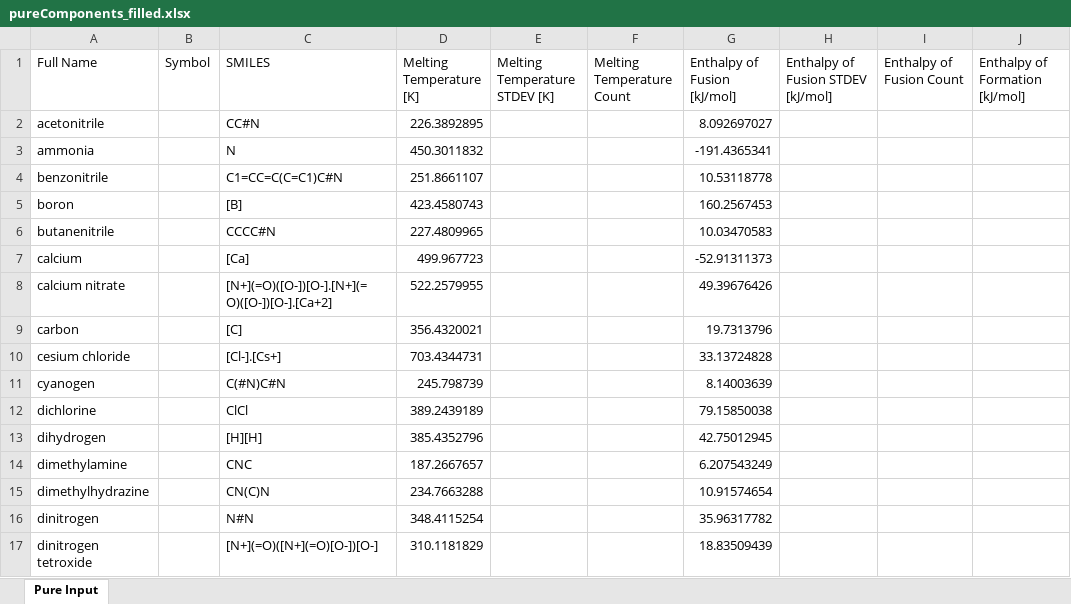
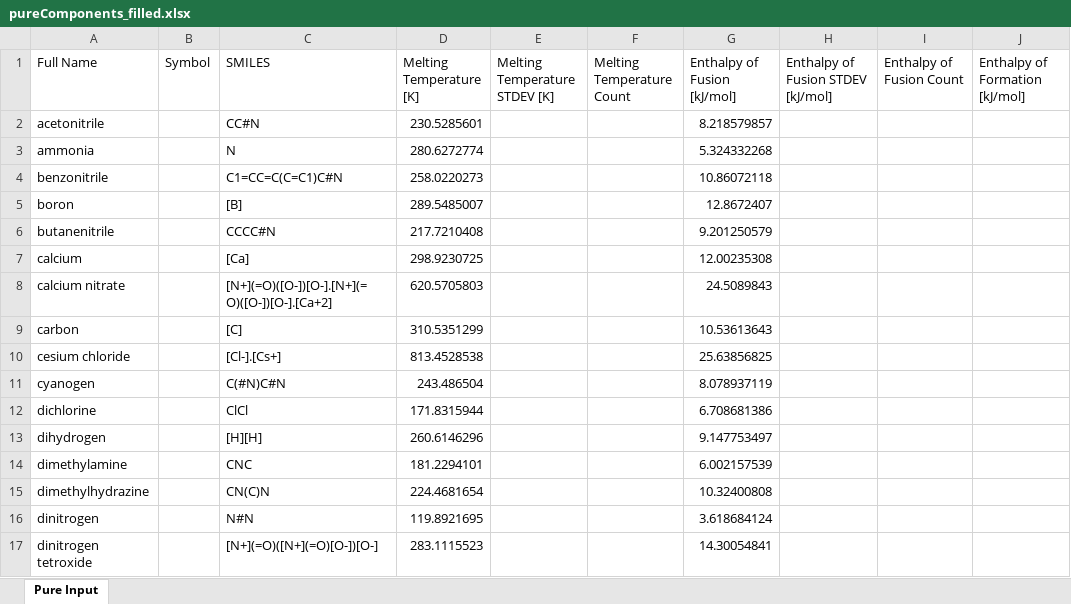
Before and after one commit to AlexGlotov117/chem-forge, an Excel workbook: data/output/20260922/pureComponents_filled.xlsx, sheet Pure Input, drawn as a sheet; only a part is shown; values as stored, in another font and other column widths than the file's, no borders; the diff covers the shown part only; the diff names each change by its address in the sheet, - before the commit and + after, or states it on an @@ line.

```diff
--- a/data/output/20260922/pureComponents_filled.xlsx (sheet Pure Input)
+++ b/data/output/20260922/pureComponents_filled.xlsx (sheet Pure Input)
-D2 (Melting Temperature [K]): 226.3892895
+D2 (Melting Temperature [K]): 230.5285601
-G2 (Enthalpy of Fusion [kJ/mol]): 8.092697027
+G2 (Enthalpy of Fusion [kJ/mol]): 8.218579857
-D3 (Melting Temperature [K]): 450.3011832
+D3 (Melting Temperature [K]): 280.6272774
-G3 (Enthalpy of Fusion [kJ/mol]): -191.4365341
+G3 (Enthalpy of Fusion [kJ/mol]): 5.324332268
-D4 (Melting Temperature [K]): 251.8661107
+D4 (Melting Temperature [K]): 258.0220273
-G4 (Enthalpy of Fusion [kJ/mol]): 10.53118778
+G4 (Enthalpy of Fusion [kJ/mol]): 10.86072118
-D5 (Melting Temperature [K]): 423.4580743
+D5 (Melting Temperature [K]): 289.5485007
-G5 (Enthalpy of Fusion [kJ/mol]): 160.2567453
+G5 (Enthalpy of Fusion [kJ/mol]): 12.8672407
-D6 (Melting Temperature [K]): 227.4809965
+D6 (Melting Temperature [K]): 217.7210408
-G6 (Enthalpy of Fusion [kJ/mol]): 10.03470583
+G6 (Enthalpy of Fusion [kJ/mol]): 9.201250579
-D7 (Melting Temperature [K]): 499.967723
+D7 (Melting Temperature [K]): 298.9230725
-G7 (Enthalpy of Fusion [kJ/mol]): -52.91311373
+G7 (Enthalpy of Fusion [kJ/mol]): 12.00235308
-D8 (Melting Temperature [K]): 522.2579955
+D8 (Melting Temperature [K]): 620.5705803
-G8 (Enthalpy of Fusion [kJ/mol]): 49.39676426
+G8 (Enthalpy of Fusion [kJ/mol]): 24.5089843
-D9 (Melting Temperature [K]): 356.4320021
+D9 (Melting Temperature [K]): 310.5351299
-G9 (Enthalpy of Fusion [kJ/mol]): 19.7313796
+G9 (Enthalpy of Fusion [kJ/mol]): 10.53613643
-D10 (Melting Temperature [K]): 703.4344731
+D10 (Melting Temperature [K]): 813.4528538
-G10 (Enthalpy of Fusion [kJ/mol]): 33.13724828
+G10 (Enthalpy of Fusion [kJ/mol]): 25.63856825
-D11 (Melting Temperature [K]): 245.798739
+D11 (Melting Temperature [K]): 243.486504
-G11 (Enthalpy of Fusion [kJ/mol]): 8.14003639
+G11 (Enthalpy of Fusion [kJ/mol]): 8.078937119
-D12 (Melting Temperature [K]): 389.2439189
+D12 (Melting Temperature [K]): 171.8315944
-G12 (Enthalpy of Fusion [kJ/mol]): 79.15850038
+G12 (Enthalpy of Fusion [kJ/mol]): 6.708681386
-D13 (Melting Temperature [K]): 385.4352796
+D13 (Melting Temperature [K]): 260.6146296
-G13 (Enthalpy of Fusion [kJ/mol]): 42.75012945
+G13 (Enthalpy of Fusion [kJ/mol]): 9.147753497
-D14 (Melting Temperature [K]): 187.2667657
+D14 (Melting Temperature [K]): 181.2294101
-G14 (Enthalpy of Fusion [kJ/mol]): 6.207543249
+G14 (Enthalpy of Fusion [kJ/mol]): 6.002157539
-D15 (Melting Temperature [K]): 234.7663288
+D15 (Melting Temperature [K]): 224.4681654
-G15 (Enthalpy of Fusion [kJ/mol]): 10.91574654
+G15 (Enthalpy of Fusion [kJ/mol]): 10.32400808
-D16 (Melting Temperature [K]): 348.4115254
+D16 (Melting Temperature [K]): 119.8921695
-G16 (Enthalpy of Fusion [kJ/mol]): 35.96317782
+G16 (Enthalpy of Fusion [kJ/mol]): 3.618684124
-D17 (Melting Temperature [K]): 310.1181829
+D17 (Melting Temperature [K]): 283.1115523
-G17 (Enthalpy of Fusion [kJ/mol]): 18.83509439
+G17 (Enthalpy of Fusion [kJ/mol]): 14.30054841
```
Also changed, not shown: 100 edited cells elsewhere in this sheet, data/output/20260922/combinations.xlsx, 3 other files.
